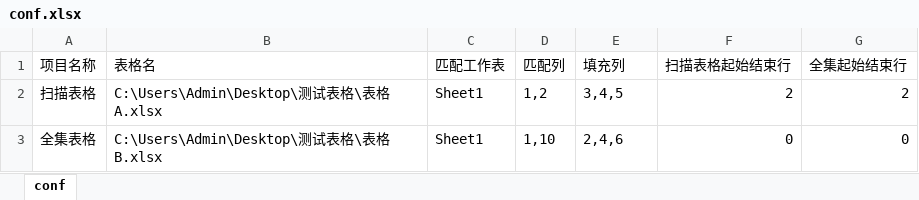
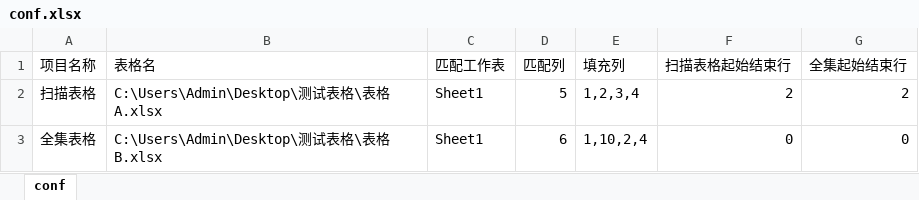
Before and after one commit to WangShuhuai/MySecureScanProj, an Excel workbook: start_dir/conf.xlsx, sheet conf, drawn as a sheet; values as stored, in another font and other column widths than the file's, no borders; the diff names each change by its address in the sheet, - before the commit and + after, or states it on an @@ line.

```diff
--- a/start_dir/conf.xlsx (sheet conf)
+++ b/start_dir/conf.xlsx (sheet conf)
-D2 (匹配列): 1,2
+D2 (匹配列): 5
-E2 (填充列): 3,4,5
+E2 (填充列): 1,2,3,4
-D3 (匹配列): 1,10
+D3 (匹配列): 6
-E3 (填充列): 2,4,6
+E3 (填充列): 1,10,2,4
```
Also changed, not shown: 1 other file.
